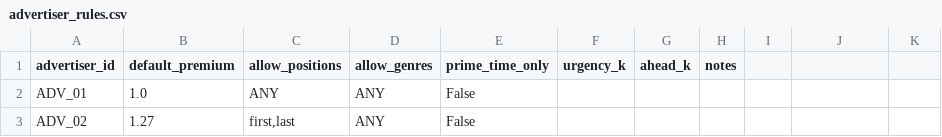
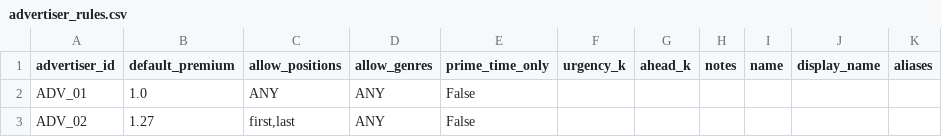
Before and after one commit to QuestoM/meridian, a CSV file: data/advertiser_rules.csv, drawn as a sheet; only a part is shown; the diff names each change by its address in the sheet, - before the commit and + after, or states it on an @@ line.

```diff
--- a/data/advertiser_rules.csv
+++ b/data/advertiser_rules.csv
-I1: (empty)
+I1: name
-J1: (empty)
+J1: display_name
-K1: (empty)
+K1: aliases
```
Also changed, not shown: 9 other files.
